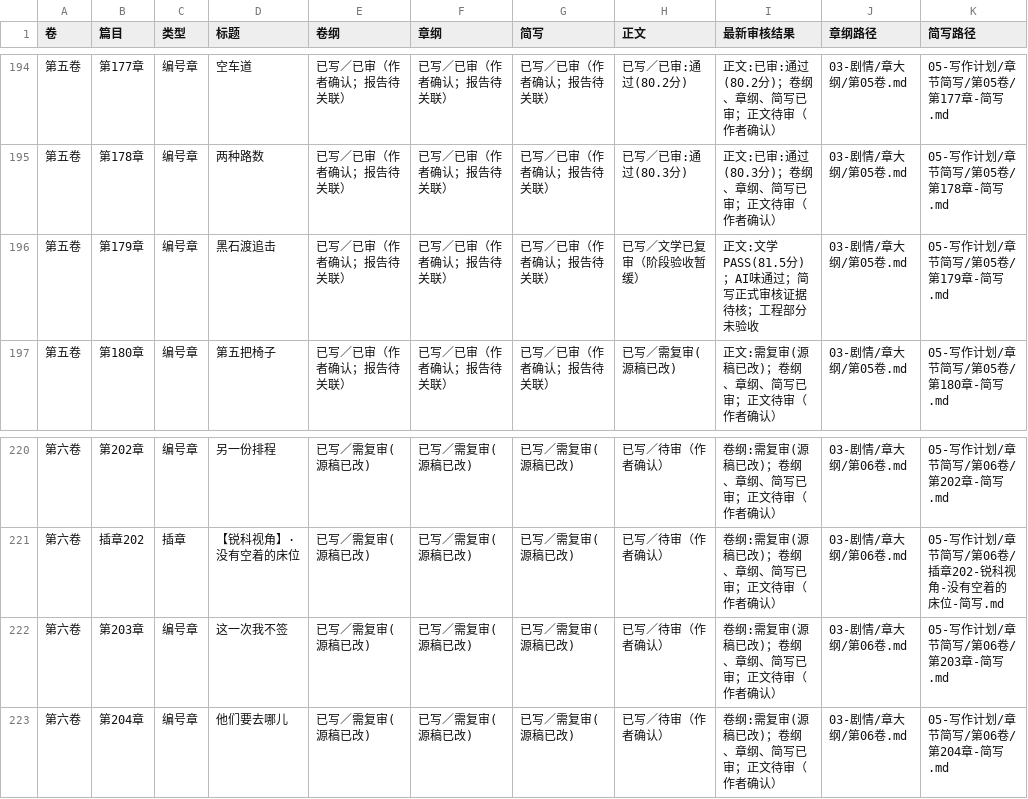
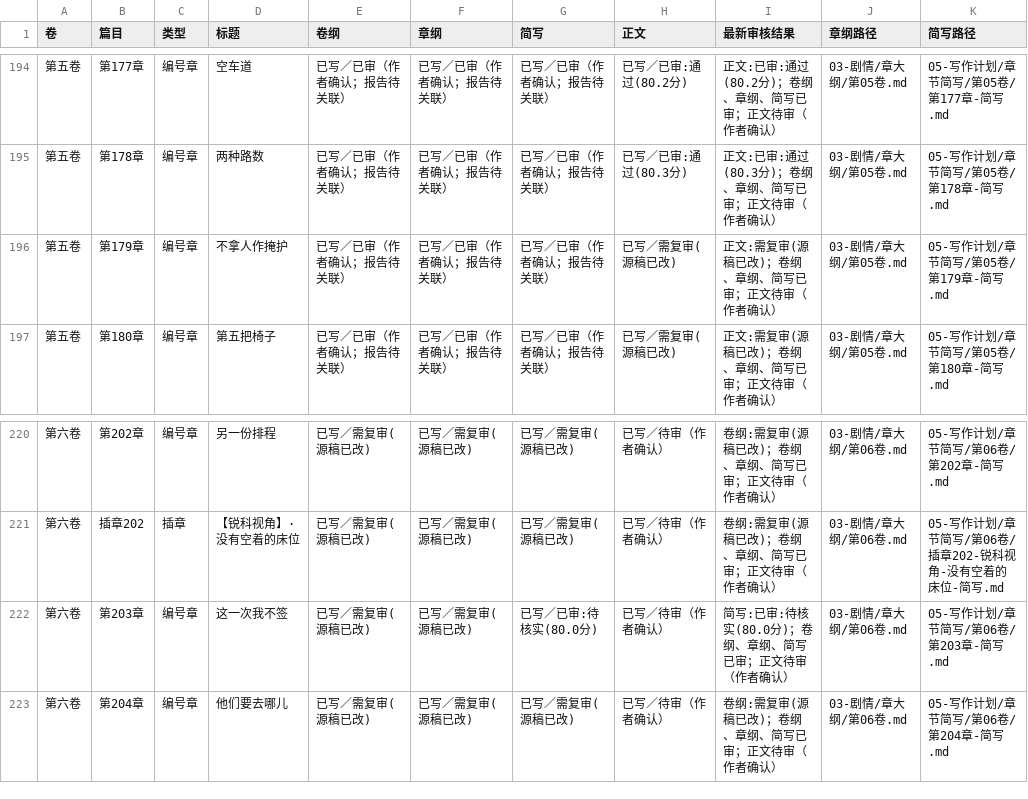
Before and after one commit to yuqiangdede/The-Last-Watch, a CSV file: 05-写作计划/创作阶段进度.csv, drawn as a sheet; only a part is shown, gaps mark what is left out; the diff covers the shown part only; the diff names each change by its address in the sheet, - before the commit and + after, or states it on an @@ line.

```diff
--- a/05-写作计划/创作阶段进度.csv
+++ b/05-写作计划/创作阶段进度.csv
-D196 (标题): 黑石渡追击
+D196 (标题): 不拿人作掩护
-H196 (正文): 已写／文学已复审（阶段验收暂缓）
+H196 (正文): 已写／需复审(源稿已改)
-I196 (最新审核结果): 正文:文学PASS(81.5分)；AI味通过；简写正式审核证据待核；工程部分未验收
+I196 (最新审核结果): 正文:需复审(源稿已改)；卷纲、章纲、简写已审；正文待审（作者确认）
-G222 (简写): 已写／需复审(源稿已改)
+G222 (简写): 已写／已审:待核实(80.0分)
-I222 (最新审核结果): 卷纲:需复审(源稿已改)；卷纲、章纲、简写已审；正文待审（作者确认）
+I222 (最新审核结果): 简写:已审:待核实(80.0分)；卷纲、章纲、简写已审；正文待审（作者确认）
```
Also changed, not shown: 32 edited cells elsewhere in this file, 3 other files.
